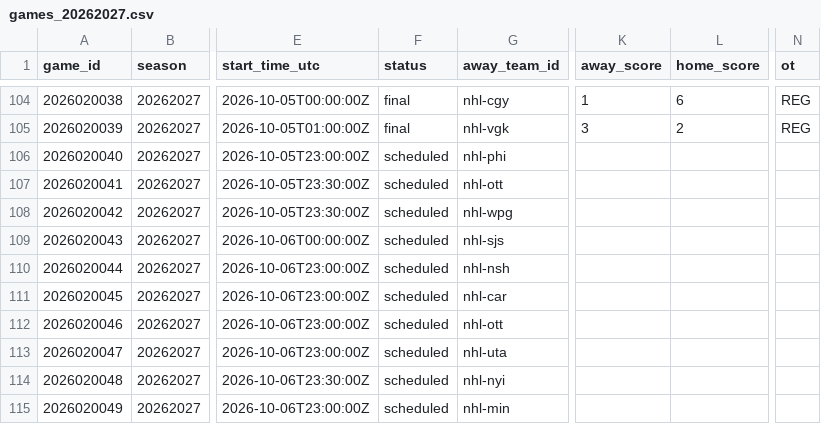
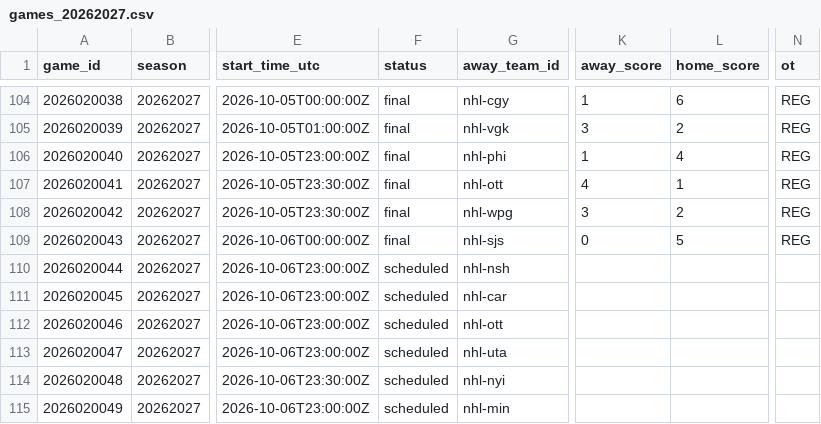
Before and after one commit to jpf5046/basic_betting_model, a CSV file: data/nhl/games_20262027.csv, drawn as a sheet; only a part is shown, gaps mark what is left out; the diff names each change by its address in the sheet, - before the commit and + after, or states it on an @@ line.

```diff
--- a/data/nhl/games_20262027.csv
+++ b/data/nhl/games_20262027.csv
-F106:F109 (status): scheduled
+F106:F109 (status): final
-K106 (away_score): (empty)
+K106 (away_score): 1
-L106 (home_score): (empty)
+L106 (home_score): 4
-N106:N109 (ot): (empty)
+N106:N109 (ot): REG
-K107 (away_score): (empty)
+K107 (away_score): 4
-L107 (home_score): (empty)
+L107 (home_score): 1
-K108 (away_score): (empty)
+K108 (away_score): 3
-L108 (home_score): (empty)
+L108 (home_score): 2
-K109 (away_score): (empty)
+K109 (away_score): 0
-L109 (home_score): (empty)
+L109 (home_score): 5
```
Also changed, not shown: data/frames/nhl_20262027.csv, 4 other files.
